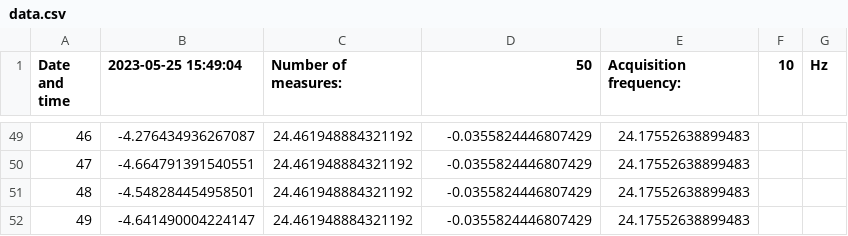
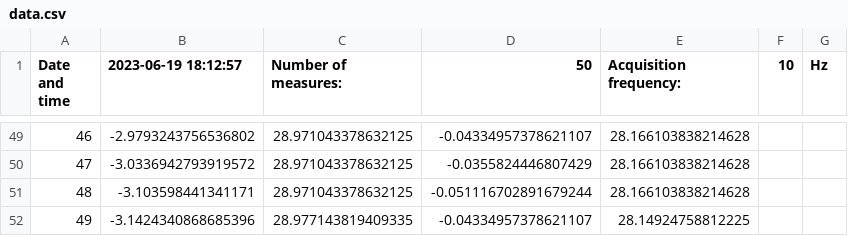
Before and after one commit to henri-avec-un-i/UPC_internship_RPI, a CSV file: data.csv, drawn as a sheet; only a part is shown, gaps mark what is left out; the diff covers the shown part only; the diff names each change by its address in the sheet, - before the commit and + after, or states it on an @@ line.

```diff
--- a/data.csv
+++ b/data.csv
-B1: 2023-05-25 15:49:04
+B1: 2023-06-19 18:12:57
-B49 (2023-06-19 18:12:57): -4.276434936267087
+B49 (2023-06-19 18:12:57): -2.9793243756536802
-C49:C51 (Number of measures:): 24.461948884321192
+C49:C51 (Number of measures:): 28.971043378632125
-D49 (50): -0.0355824446807429
+D49 (50): -0.04334957378621107
-E49:E51 (Acquisition frequency:): 24.17552638899483
+E49:E51 (Acquisition frequency:): 28.166103838214628
-B50 (2023-06-19 18:12:57): -4.664791391540551
+B50 (2023-06-19 18:12:57): -3.0336942793919572
-B51 (2023-06-19 18:12:57): -4.548284454958501
+B51 (2023-06-19 18:12:57): -3.103598441341171
-D51 (50): -0.0355824446807429
+D51 (50): -0.051116702891679244
-B52 (2023-06-19 18:12:57): -4.641490004224147
+B52 (2023-06-19 18:12:57): -3.1424340868685396
-C52 (Number of measures:): 24.461948884321192
+C52 (Number of measures:): 28.977143819409335
-D52 (50): -0.0355824446807429
+D52 (50): -0.04334957378621107
-E52 (Acquisition frequency:): 24.17552638899483
+E52 (Acquisition frequency:): 28.14924758812225
```
Also changed, not shown: 174 edited cells elsewhere in this file, 2 other files.
